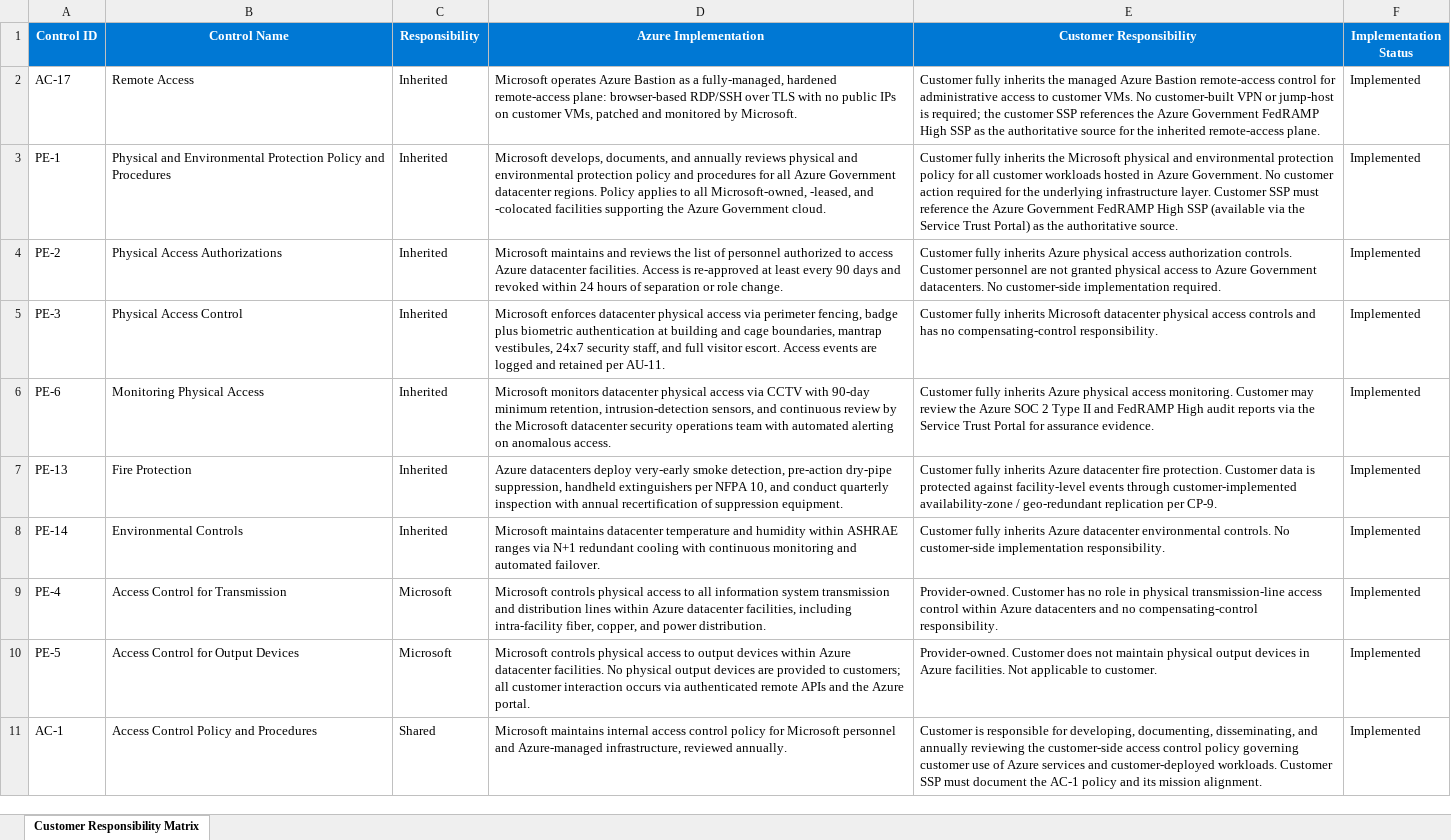
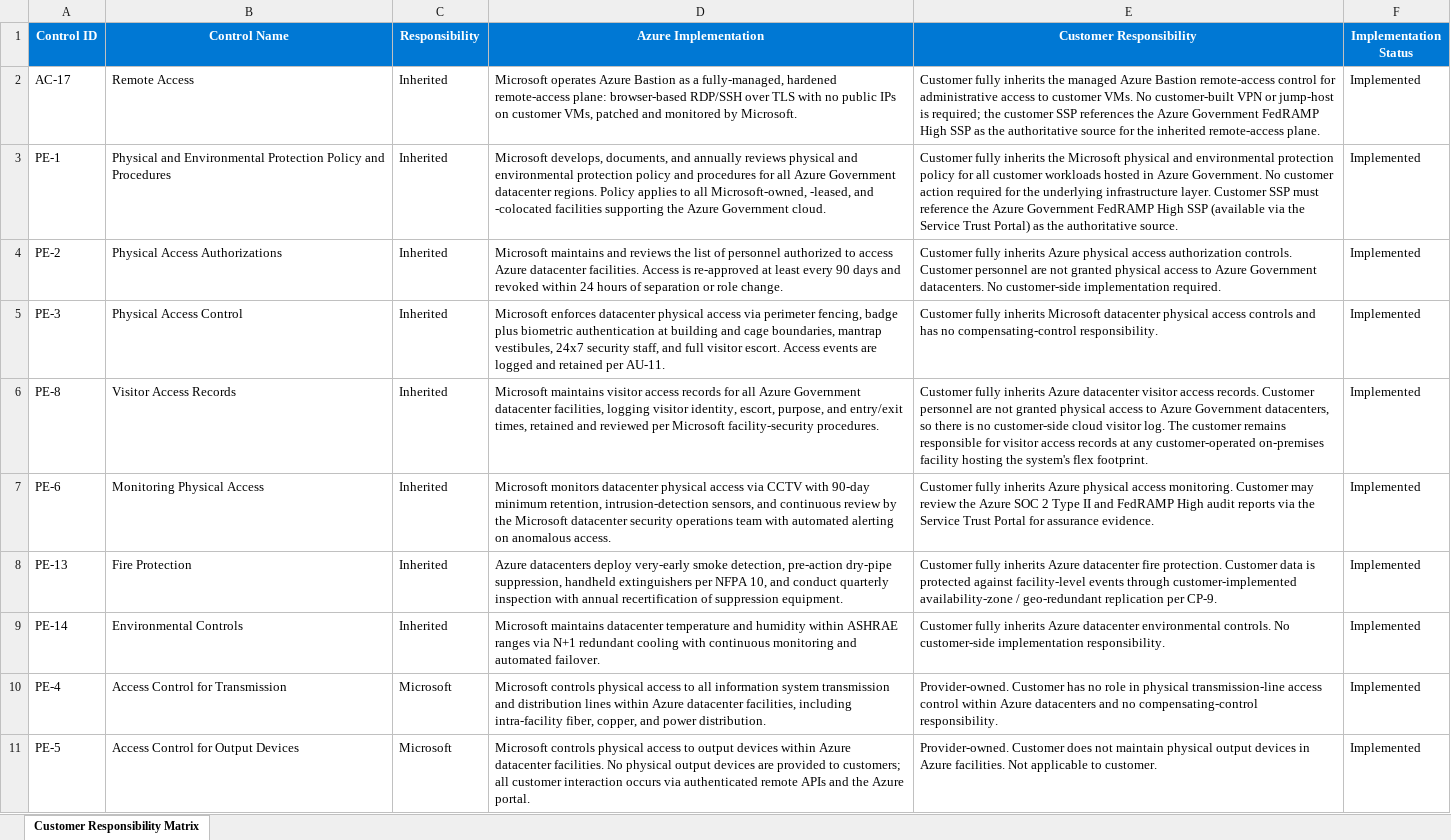
Before and after one commit to noah12345678900/CyberAssessor, an Excel workbook: demo/crm/Azure_Government_FedRAMP_High_CRM.xlsx, sheet Customer Responsibility Matrix, drawn as a sheet; only a part is shown; the shorter side is filled out with more unchanged rows; values as stored, in another font and other column widths than the file's, no borders; the diff names each change by its address in the sheet, - before the commit and + after, or states it on an @@ line.

```diff
--- a/demo/crm/Azure_Government_FedRAMP_High_CRM.xlsx (sheet Customer Responsibility Matrix)
+++ b/demo/crm/Azure_Government_FedRAMP_High_CRM.xlsx (sheet Customer Responsibility Matrix)
+row 6: PE-8 | Visitor Access Records | Inherited | Microsoft maintains visitor access records for all Azure Government datacenter facilities, logging visitor identity, escort, purpose, and entry/exit times, retained and reviewed per Microsoft facility-security procedures. | Customer fully inherits Azure datacenter visitor access records. Customer personnel are not granted physical access to Azure Government datacenters, so there is no customer-side cloud visitor log. The customer remains responsible for visitor access records at any customer-operated on-premises facility hosting the system's flex footprint. | Implemented
```
Also changed, not shown: demo/crm/AWS_GovCloud_FedRAMP_High_CRM.xlsx, demo/workbooks/DEMO_NIST_800-53r5_Example System.xlsx, 4 other files.
